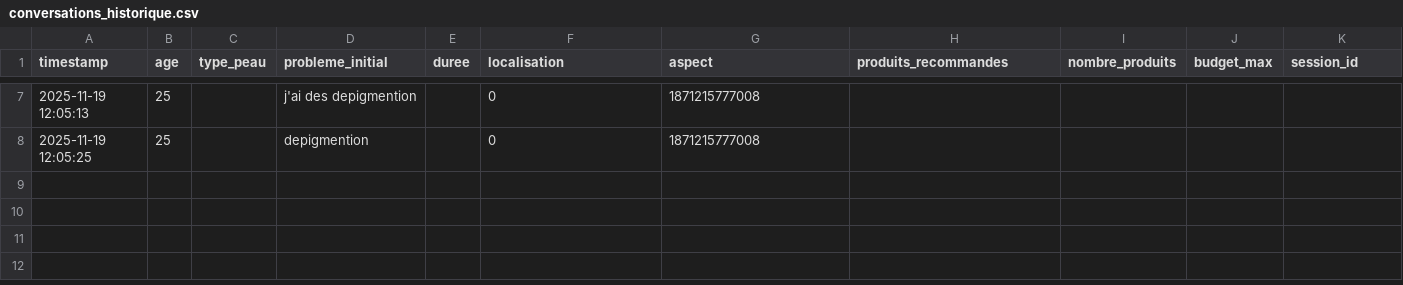
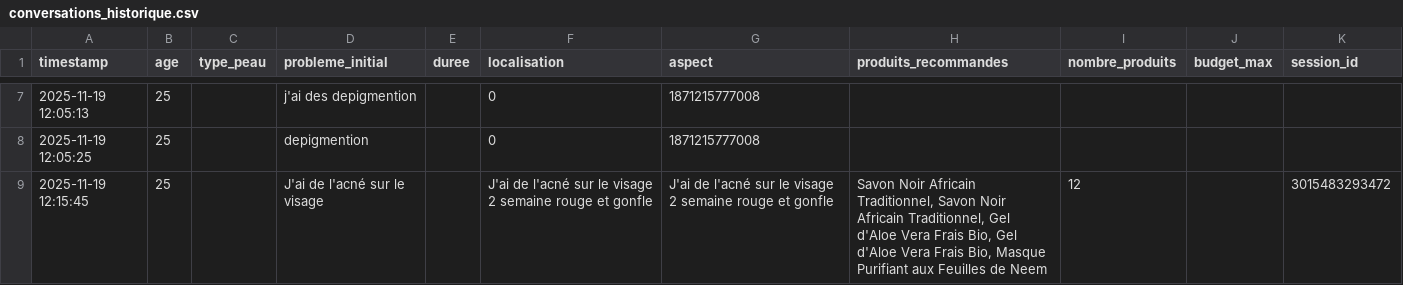
Before and after one commit to momosadialiou221/Apppharmacie, a CSV file: conversations_historique.csv, drawn as a sheet; only a part is shown, gaps mark what is left out; the diff names each change by its address in the sheet, - before the commit and + after, or states it on an @@ line.

```diff
--- a/conversations_historique.csv
+++ b/conversations_historique.csv
+row 9: 2025-11-19 12:15:45 | 25 |  | J'ai de l'acné sur le visage |  | J'ai de l'acné sur le visage 2 semaine rouge et gonfle | J'ai de l'acné sur le visage 2 semaine rouge et gonfle | Savon Noir Africain Traditionnel, Savon Noir Africain Traditionnel, Gel d'Aloe Vera Frais Bio, Gel d'Aloe Vera Frais Bio, Masque Purifiant aux Feuilles de Neem | 12 |  | 3015483293472
```
Also changed, not shown: 9 other files.
